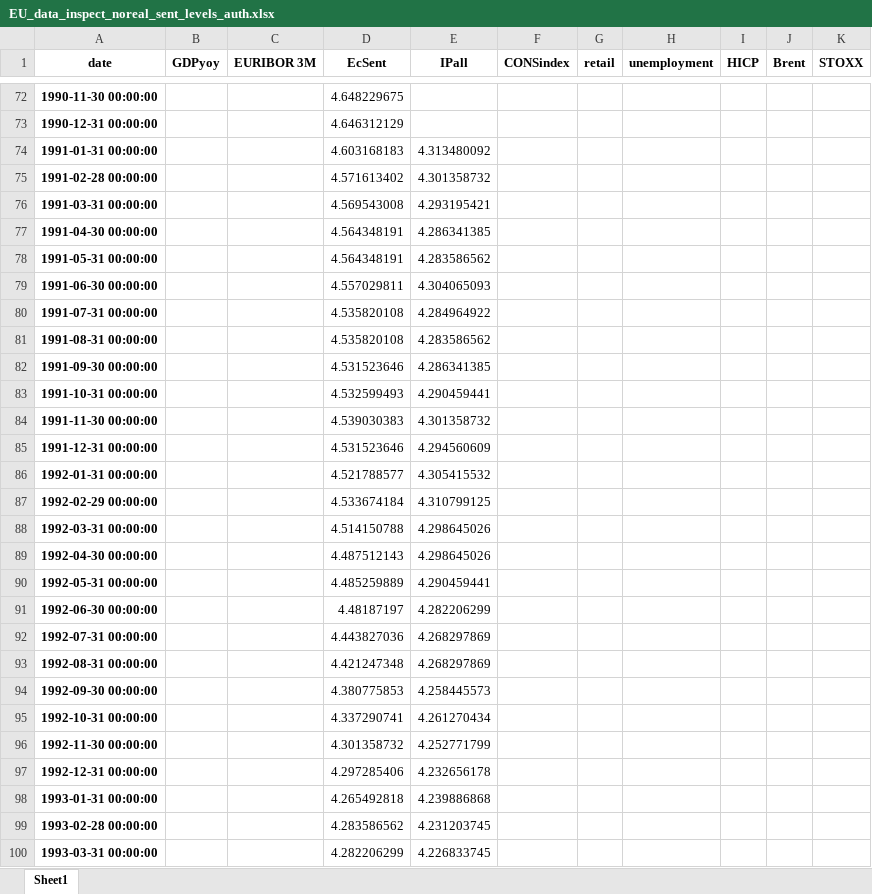
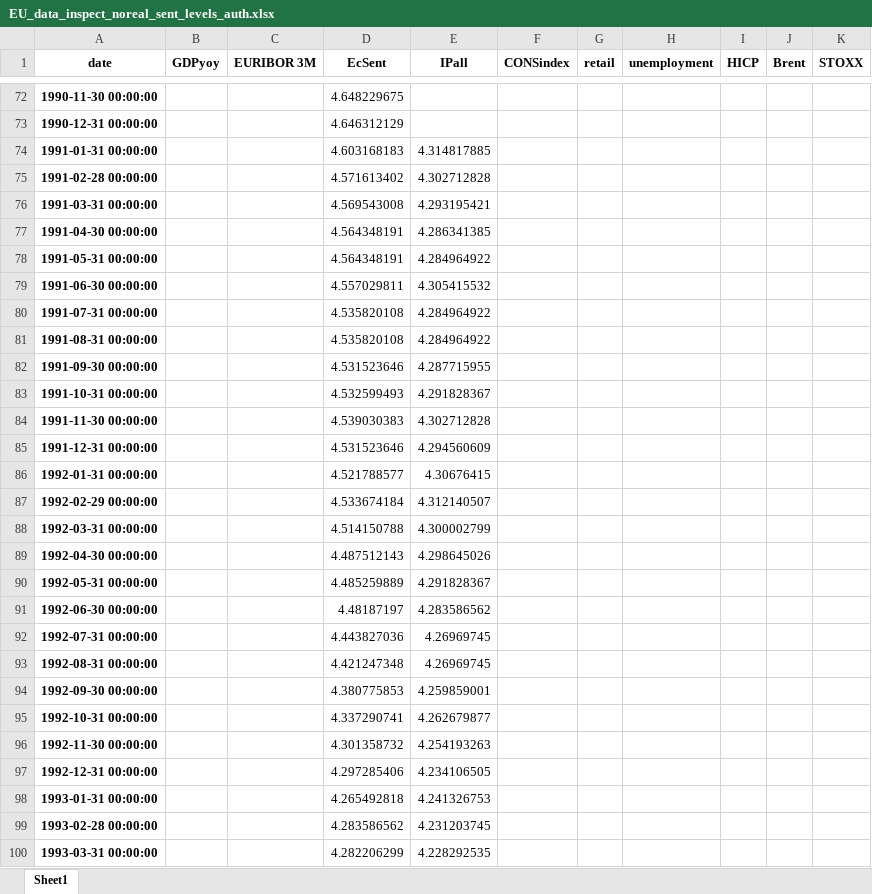
Before and after one commit to l-longo/live-forecast-dashboard, an Excel workbook: data/nowcast/EU_data_inspect_noreal_sent_levels_auth.xlsx, sheet Sheet1, drawn as a sheet; only a part is shown, gaps mark what is left out; values as stored, in another font and other column widths than the file's, no borders; the diff covers the shown part only; the diff names each change by its address in the sheet, - before the commit and + after, or states it on an @@ line.

```diff
--- a/data/nowcast/EU_data_inspect_noreal_sent_levels_auth.xlsx (sheet Sheet1)
+++ b/data/nowcast/EU_data_inspect_noreal_sent_levels_auth.xlsx (sheet Sheet1)
-E74 (IPall): 4.313480092
+E74 (IPall): 4.314817885
-E75 (IPall): 4.301358732
+E75 (IPall): 4.302712828
-E78 (IPall): 4.283586562
+E78 (IPall): 4.284964922
-E79 (IPall): 4.304065093
+E79 (IPall): 4.305415532
-E81 (IPall): 4.283586562
+E81 (IPall): 4.284964922
-E82 (IPall): 4.286341385
+E82 (IPall): 4.287715955
-E83 (IPall): 4.290459441
+E83 (IPall): 4.291828367
-E84 (IPall): 4.301358732
+E84 (IPall): 4.302712828
-E86 (IPall): 4.305415532
+E86 (IPall): 4.30676415
-E87 (IPall): 4.310799125
+E87 (IPall): 4.312140507
-E88 (IPall): 4.298645026
+E88 (IPall): 4.300002799
-E90 (IPall): 4.290459441
+E90 (IPall): 4.291828367
-E91 (IPall): 4.282206299
+E91 (IPall): 4.283586562
-E92:E93 (IPall): 4.268297869
+E92:E93 (IPall): 4.26969745
-E94 (IPall): 4.258445573
+E94 (IPall): 4.259859001
-E95 (IPall): 4.261270434
+E95 (IPall): 4.262679877
-E96 (IPall): 4.252771799
+E96 (IPall): 4.254193263
-E97 (IPall): 4.232656178
+E97 (IPall): 4.234106505
-E98 (IPall): 4.239886868
+E98 (IPall): 4.241326753
-E100 (IPall): 4.226833745
+E100 (IPall): 4.228292535
```
Also changed, not shown: 317 edited cells elsewhere in this sheet, data/nowcast/DE_data_inspect_noreal_sent_levels_auth.xlsx, data/nowcast/EA_data_inspect_noreal_sent_levels_auth.xlsx, 9 other files.
